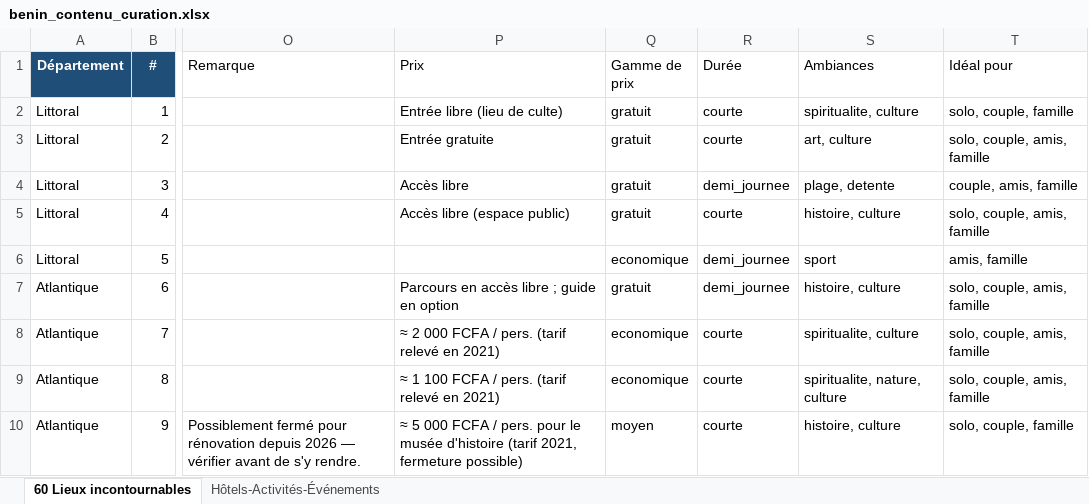
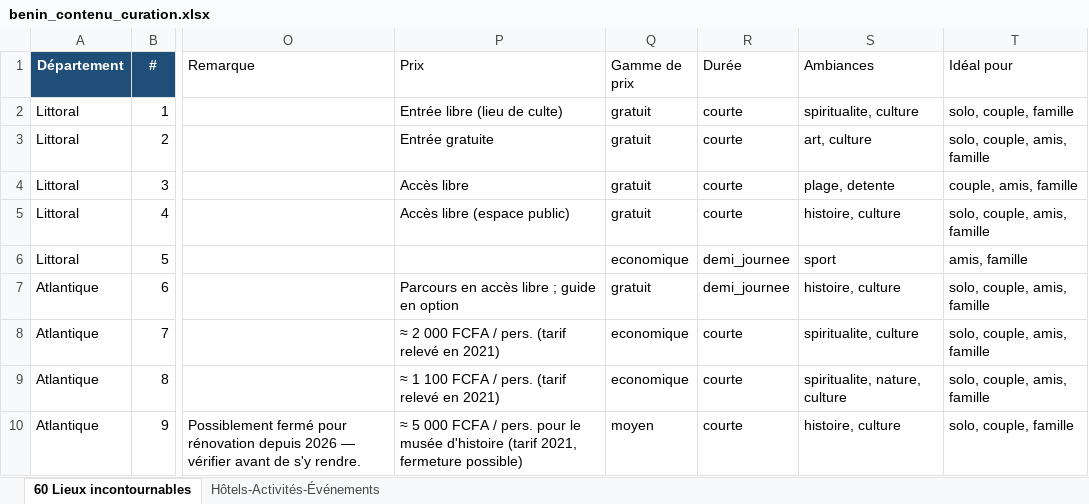
Before and after one commit to Emrik-GNANSSOUNOU/Gosee, an Excel workbook: benin_contenu_curation.xlsx, sheet 60 Lieux incontournables, drawn as a sheet; only a part is shown, gaps mark what is left out; values as stored, in another font and other column widths than the file's, no borders; the diff names each change by its address in the sheet, - before the commit and + after, or states it on an @@ line.

```diff
--- a/benin_contenu_curation.xlsx (sheet 60 Lieux incontournables)
+++ b/benin_contenu_curation.xlsx (sheet 60 Lieux incontournables)
-R4 (Durée): demi_journee
+R4 (Durée): courte
```
Also changed, not shown: 12 other files.
